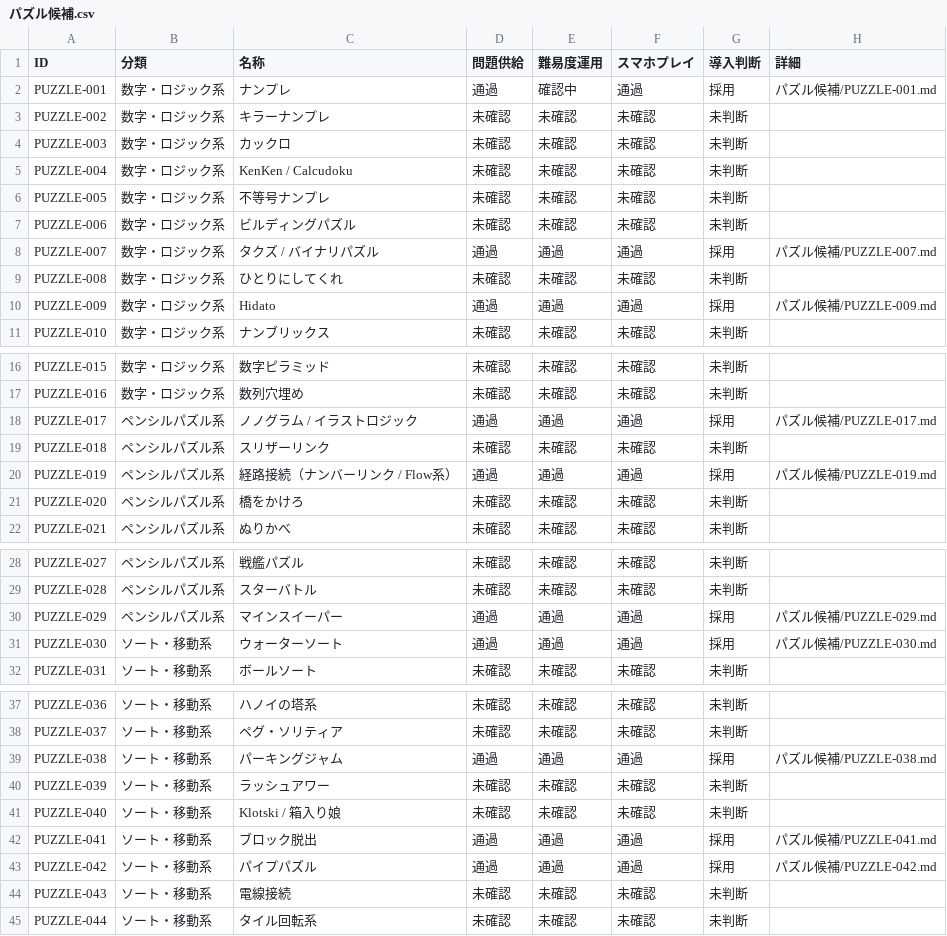
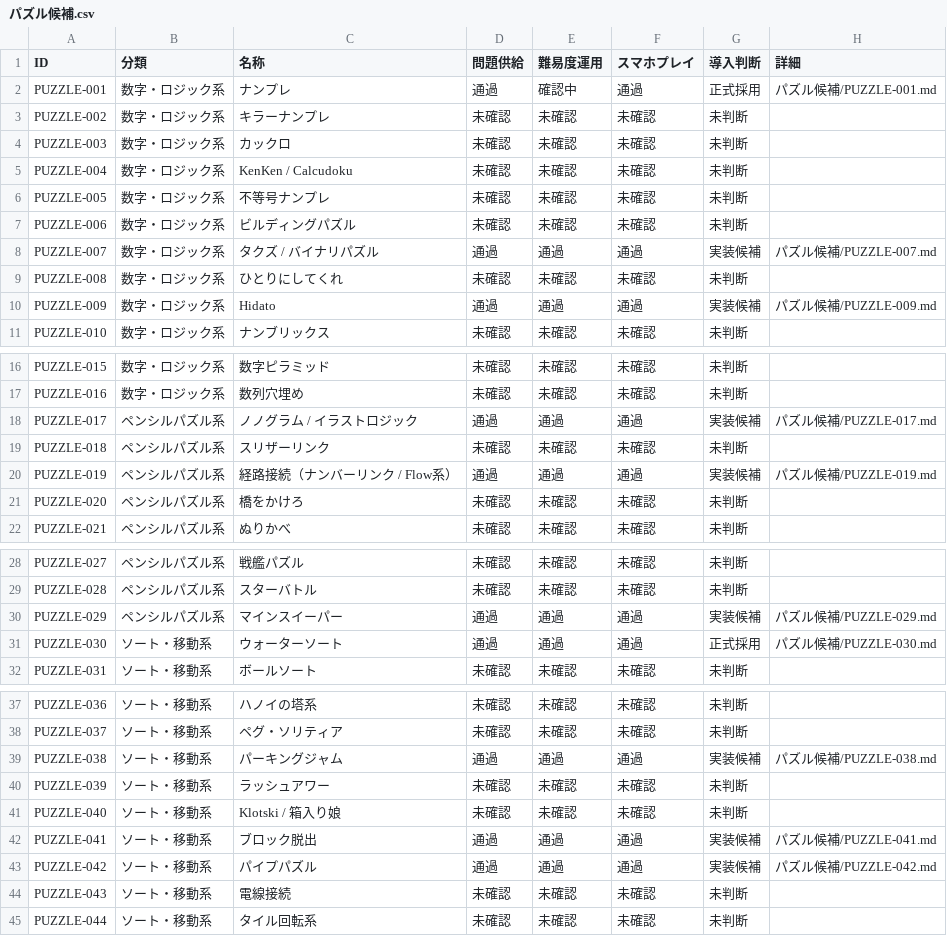
Before and after one commit to hizahizi-hizumi/pa-zzle, a CSV file: docs/棚上げ/パズル候補.csv, drawn as a sheet; only a part is shown, gaps mark what is left out; the diff covers the shown part only.

```diff
--- a/docs/棚上げ/パズル候補.csv
+++ b/docs/棚上げ/パズル候補.csv
@@ -1,3 +1,3 @@
 ID,分類,名称,問題供給,難易度運用,スマホプレイ,導入判断,詳細
-PUZZLE-001,数字・ロジック系,ナンプレ,通過,確認中,通過,採用,パズル候補/PUZZLE-001.md
+PUZZLE-001,数字・ロジック系,ナンプレ,通過,確認中,通過,正式採用,パズル候補/PUZZLE-001.md
 PUZZLE-002,数字・ロジック系,キラーナンプレ,未確認,未確認,未確認,未判断,
@@ -7,5 +7,5 @@ PUZZLE-005,数字・ロジック系,不等号ナンプレ,未確認,未確認,
 PUZZLE-006,数字・ロジック系,ビルディングパズル,未確認,未確認,未確認,未判断,
-PUZZLE-007,数字・ロジック系,タクズ / バイナリパズル,通過,通過,通過,採用,パズル候補/PUZZLE-007.md
+PUZZLE-007,数字・ロジック系,タクズ / バイナリパズル,通過,通過,通過,実装候補,パズル候補/PUZZLE-007.md
 PUZZLE-008,数字・ロジック系,ひとりにしてくれ,未確認,未確認,未確認,未判断,
-PUZZLE-009,数字・ロジック系,Hidato,通過,通過,通過,採用,パズル候補/PUZZLE-009.md
+PUZZLE-009,数字・ロジック系,Hidato,通過,通過,通過,実装候補,パズル候補/PUZZLE-009.md
 PUZZLE-010,数字・ロジック系,ナンブリックス,未確認,未確認,未確認,未判断,
@@ -17,5 +17,5 @@ PUZZLE-015,数字・ロジック系,数字ピラミッド,未確認,未確認,
 PUZZLE-016,数字・ロジック系,数列穴埋め,未確認,未確認,未確認,未判断,
-PUZZLE-017,ペンシルパズル系,ノノグラム / イラストロジック,通過,通過,通過,採用,パズル候補/PUZZLE-017.md
+PUZZLE-017,ペンシルパズル系,ノノグラム / イラストロジック,通過,通過,通過,実装候補,パズル候補/PUZZLE-017.md
 PUZZLE-018,ペンシルパズル系,スリザーリンク,未確認,未確認,未確認,未判断,
-PUZZLE-019,ペンシルパズル系,経路接続（ナンバーリンク / Flow系）,通過,通過,通過,採用,パズル候補/PUZZLE-019.md
+PUZZLE-019,ペンシルパズル系,経路接続（ナンバーリンク / Flow系）,通過,通過,通過,実装候補,パズル候補/PUZZLE-019.md
 PUZZLE-020,ペンシルパズル系,橋をかけろ,未確認,未確認,未確認,未判断,
@@ -29,4 +29,4 @@ PUZZLE-027,ペンシルパズル系,戦艦パズル,未確認,未確認,未確
 PUZZLE-028,ペンシルパズル系,スターバトル,未確認,未確認,未確認,未判断,
-PUZZLE-029,ペンシルパズル系,マインスイーパー,通過,通過,通過,採用,パズル候補/PUZZLE-029.md
-PUZZLE-030,ソート・移動系,ウォーターソート,通過,通過,通過,採用,パズル候補/PUZZLE-030.md
+PUZZLE-029,ペンシルパズル系,マインスイーパー,通過,通過,通過,実装候補,パズル候補/PUZZLE-029.md
+PUZZLE-030,ソート・移動系,ウォーターソート,通過,通過,通過,正式採用,パズル候補/PUZZLE-030.md
 PUZZLE-031,ソート・移動系,ボールソート,未確認,未確認,未確認,未判断,
@@ -38,7 +38,7 @@ PUZZLE-036,ソート・移動系,ハノイの塔系,未確認,未確認,未確
 PUZZLE-037,ソート・移動系,ペグ・ソリティア,未確認,未確認,未確認,未判断,
-PUZZLE-038,ソート・移動系,パーキングジャム,通過,通過,通過,採用,パズル候補/PUZZLE-038.md
+PUZZLE-038,ソート・移動系,パーキングジャム,通過,通過,通過,実装候補,パズル候補/PUZZLE-038.md
 PUZZLE-039,ソート・移動系,ラッシュアワー,未確認,未確認,未確認,未判断,
 PUZZLE-040,ソート・移動系,Klotski / 箱入り娘,未確認,未確認,未確認,未判断,
-PUZZLE-041,ソート・移動系,ブロック脱出,通過,通過,通過,採用,パズル候補/PUZZLE-041.md
-PUZZLE-042,ソート・移動系,パイプパズル,通過,通過,通過,採用,パズル候補/PUZZLE-042.md
+PUZZLE-041,ソート・移動系,ブロック脱出,通過,通過,通過,実装候補,パズル候補/PUZZLE-041.md
+PUZZLE-042,ソート・移動系,パイプパズル,通過,通過,通過,実装候補,パズル候補/PUZZLE-042.md
 PUZZLE-043,ソート・移動系,電線接続,未確認,未確認,未確認,未判断,
```
Also changed, not shown: 1 edited cell elsewhere in this file, 12 other files.
